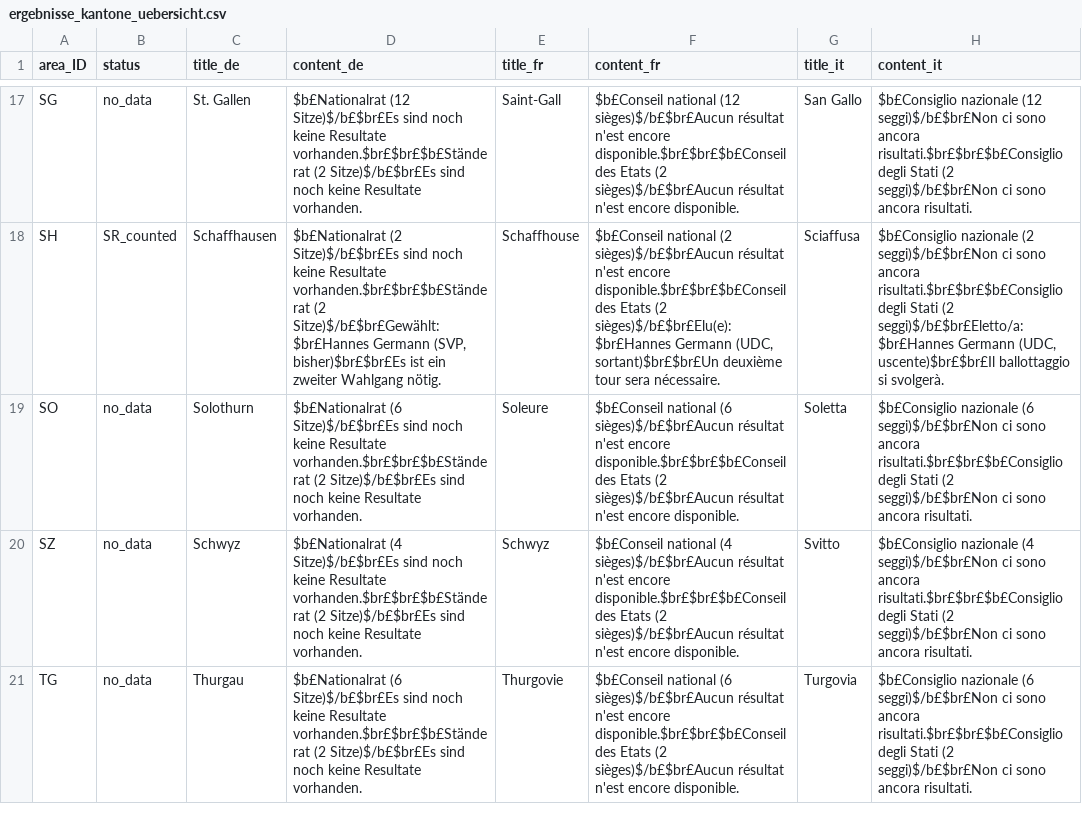
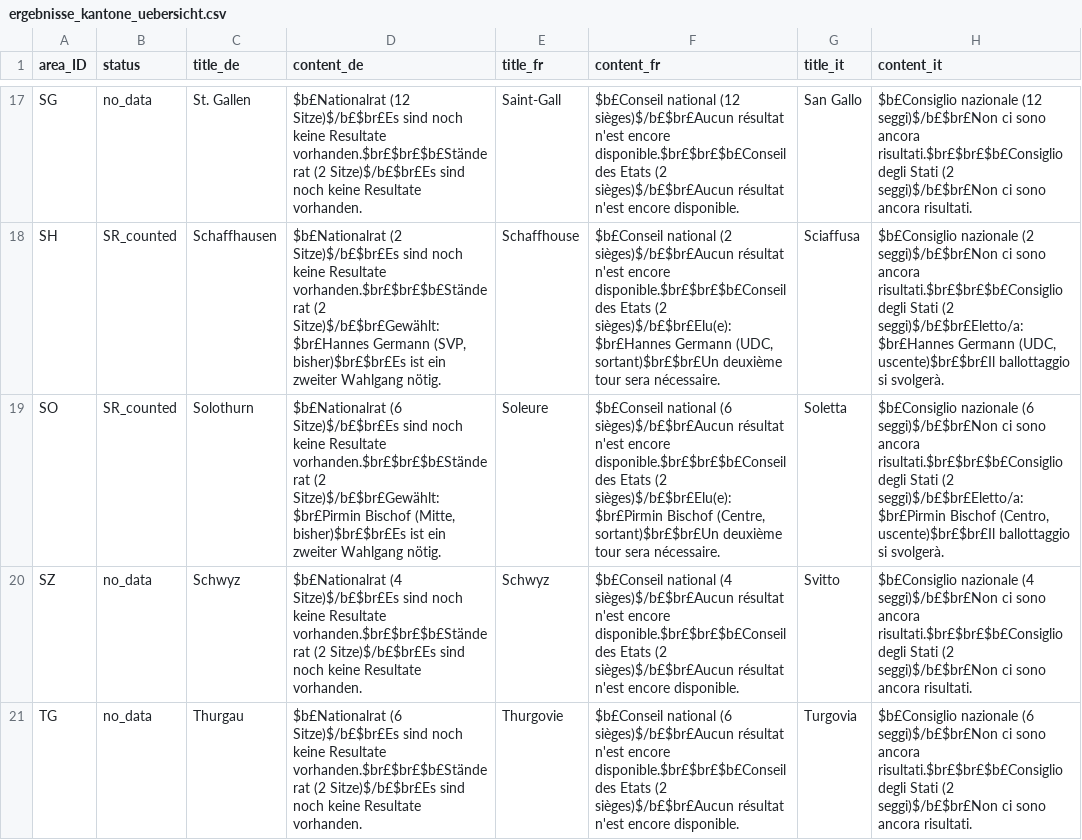
Before and after one commit to awp-finanznachrichten/sda_eidgenoessische_wahlen_datafeed, a CSV file: Output/ergebnisse_kantone_uebersicht.csv, drawn as a sheet; only a part is shown, gaps mark what is left out; the diff names each change by its address in the sheet, - before the commit and + after, or states it on an @@ line.

```diff
--- a/Output/ergebnisse_kantone_uebersicht.csv
+++ b/Output/ergebnisse_kantone_uebersicht.csv
-B19 (status): no_data
+B19 (status): SR_counted
-D19 (content_de): …vorhanden.$br£$br£$b£Ständerat (2 Sitze)$/b£$br£Es sind noch keine Resultate vorhanden.
+D19 (content_de): …vorhanden.$br£$br£$b£Ständerat (2 Sitze)$/b£$br£Gewählt:$br£Pirmin Bischof (Mitte, bisher)$br£$br£Es ist ein zweiter Wahlgang nötig.
-F19 (content_fr): …Etats (2 sièges)$/b£$br£Aucun résultat n'est encore disponible.
+F19 (content_fr): …Etats (2 sièges)$/b£$br£Elu(e):$br£Pirmin Bischof (Centre, sortant)$br£$br£Un deuxième tour sera nécessaire.
-H19 (content_it): …Stati (2 seggi)$/b£$br£Non ci sono ancora risultati.
+H19 (content_it): …Stati (2 seggi)$/b£$br£Eletto/a:$br£Pirmin Bischof (Centro, uscente)$br£$br£Il ballottaggio si svolgerà.
```
Also changed, not shown: Output/elected_candidates_overall_de.csv, Output/elected_candidates_overall_fr.csv, 7 other files.
